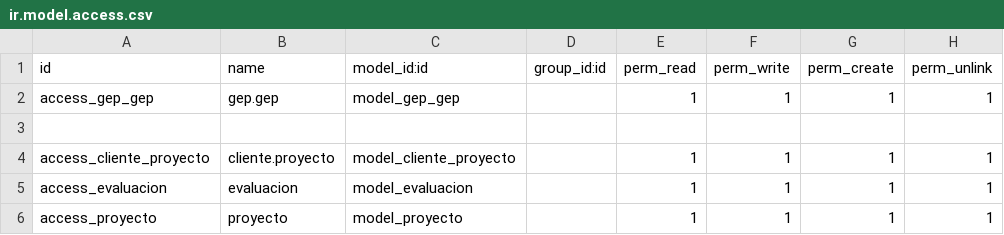
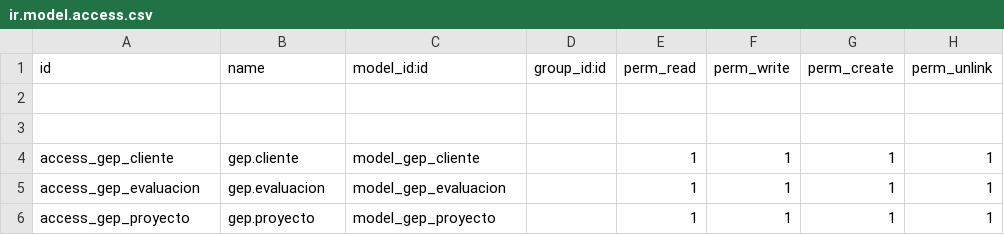
Before and after one commit to JoaquinWeb/proyecto-web, a CSV file: custom/gep/security/ir.model.access.csv, drawn as a sheet; removed rows and columns are numbered as before the commit, all else as after; the diff names each change by its address in the sheet, - before the commit and + after, or states it on an @@ line.

```diff
--- a/custom/gep/security/ir.model.access.csv
+++ b/custom/gep/security/ir.model.access.csv
-row 2: access_gep_gep | gep.gep | model_gep_gep |  | 1 | 1 | 1 | 1
+row 3: (empty)
-A4 (id): access_cliente_proyecto
+A4 (id): access_gep_cliente
-B4 (name): cliente.proyecto
+B4 (name): gep.cliente
-C4 (model_id:id): model_cliente_proyecto
+C4 (model_id:id): model_gep_cliente
-A5 (id): access_evaluacion
+A5 (id): access_gep_evaluacion
-B5 (name): evaluacion
+B5 (name): gep.evaluacion
-C5 (model_id:id): model_evaluacion
+C5 (model_id:id): model_gep_evaluacion
-A6 (id): access_proyecto
+A6 (id): access_gep_proyecto
-B6 (name): proyecto
+B6 (name): gep.proyecto
-C6 (model_id:id): model_proyecto
+C6 (model_id:id): model_gep_proyecto
```
Also changed, not shown: 8 other files.
